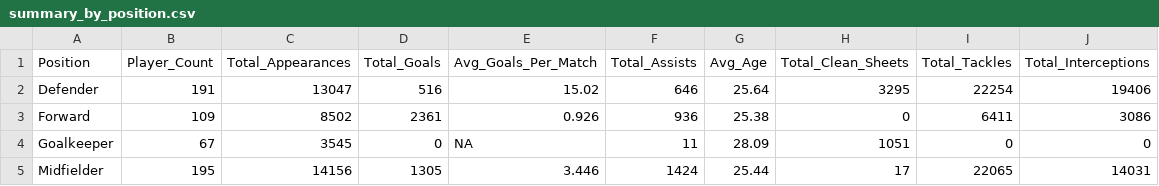
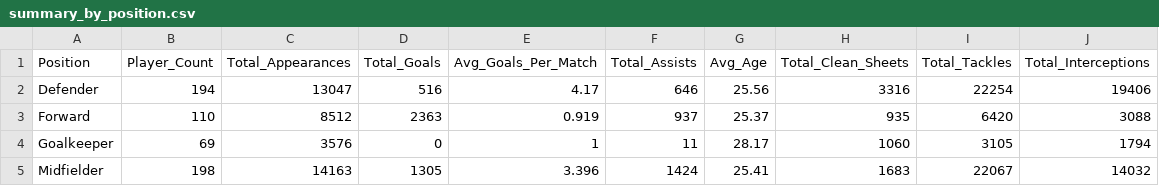
Before and after one commit to Karthik-Git763/Premier-League-Stats, a CSV file: powerbi_data/summary_by_position.csv, drawn as a sheet.

```diff
--- a/powerbi_data/summary_by_position.csv
+++ b/powerbi_data/summary_by_position.csv
@@ -1,5 +1,5 @@
 "Position","Player_Count","Total_Appearances","Total_Goals","Avg_Goals_Per_Match","Total_Assists","Avg_Age","Total_Clean_Sheets","Total_Tackles","Total_Interceptions"
-"Defender",191,13047,516,15.02,646,25.64,3295,22254,19406
-"Forward",109,8502,2361,0.926,936,25.38,0,6411,3086
-"Goalkeeper",67,3545,0,NA,11,28.09,1051,0,0
-"Midfielder",195,14156,1305,3.446,1424,25.44,17,22065,14031
+"Defender",194,13047,516,4.17,646,25.56,3316,22254,19406
+"Forward",110,8512,2363,0.919,937,25.37,935,6420,3088
+"Goalkeeper",69,3576,0,1,11,28.17,1060,3105,1794
+"Midfielder",198,14163,1305,3.396,1424,25.41,1683,22067,14032
```
Also changed, not shown: powerbi_data/epl_clean.csv, powerbi_data/summary_by_club.csv, 7 other files.
